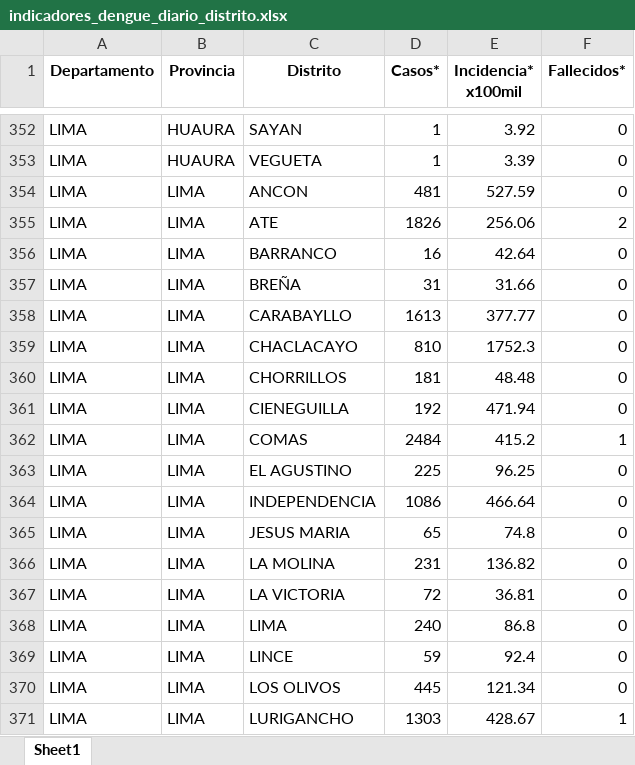
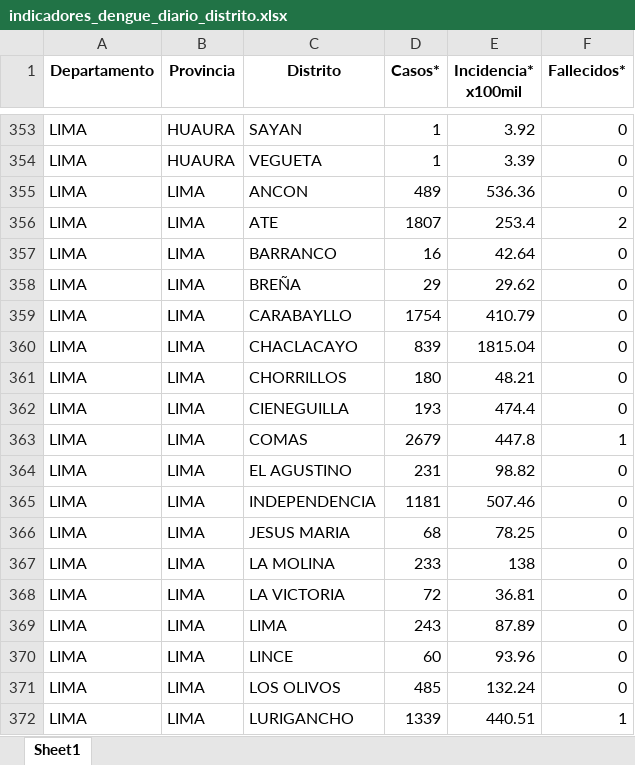
Before and after one commit to jlhuacles/dengue-final, an Excel workbook: indicadores_dengue_diario_distrito.xlsx, sheet Sheet1, drawn as a sheet; only a part is shown, gaps mark what is left out; values as stored, in another font and other column widths than the file's, no borders; addresses are those after the commit; the diff covers the shown part only; the diff names each change by its address in the sheet, - before the commit and + after, or states it on an @@ line.

```diff
--- a/indicadores_dengue_diario_distrito.xlsx (sheet Sheet1)
+++ b/indicadores_dengue_diario_distrito.xlsx (sheet Sheet1)
-D355 (Casos*): 481
+D355 (Casos*): 489
-E355 (Incidencia* x100mil): 527.59
+E355 (Incidencia* x100mil): 536.36
-D356 (Casos*): 1826
+D356 (Casos*): 1807
-E356 (Incidencia* x100mil): 256.06
+E356 (Incidencia* x100mil): 253.4
-D358 (Casos*): 31
+D358 (Casos*): 29
-E358 (Incidencia* x100mil): 31.66
+E358 (Incidencia* x100mil): 29.62
-D359 (Casos*): 1613
+D359 (Casos*): 1754
-E359 (Incidencia* x100mil): 377.77
+E359 (Incidencia* x100mil): 410.79
-D360 (Casos*): 810
+D360 (Casos*): 839
-E360 (Incidencia* x100mil): 1752.3
+E360 (Incidencia* x100mil): 1815.04
-D361 (Casos*): 181
+D361 (Casos*): 180
-E361 (Incidencia* x100mil): 48.48
+E361 (Incidencia* x100mil): 48.21
-D362 (Casos*): 192
+D362 (Casos*): 193
-E362 (Incidencia* x100mil): 471.94
+E362 (Incidencia* x100mil): 474.4
-D363 (Casos*): 2484
+D363 (Casos*): 2679
-E363 (Incidencia* x100mil): 415.2
+E363 (Incidencia* x100mil): 447.8
-D364 (Casos*): 225
+D364 (Casos*): 231
-E364 (Incidencia* x100mil): 96.25
+E364 (Incidencia* x100mil): 98.82
-D365 (Casos*): 1086
+D365 (Casos*): 1181
-E365 (Incidencia* x100mil): 466.64
+E365 (Incidencia* x100mil): 507.46
-D366 (Casos*): 65
+D366 (Casos*): 68
-E366 (Incidencia* x100mil): 74.8
+E366 (Incidencia* x100mil): 78.25
-D367 (Casos*): 231
+D367 (Casos*): 233
-E367 (Incidencia* x100mil): 136.82
+E367 (Incidencia* x100mil): 138
-D369 (Casos*): 240
+D369 (Casos*): 243
-E369 (Incidencia* x100mil): 86.8
+E369 (Incidencia* x100mil): 87.89
-D370 (Casos*): 59
+D370 (Casos*): 60
-E370 (Incidencia* x100mil): 92.4
+E370 (Incidencia* x100mil): 93.96
-D371 (Casos*): 445
+D371 (Casos*): 485
-E371 (Incidencia* x100mil): 121.34
+E371 (Incidencia* x100mil): 132.24
-D372 (Casos*): 1303
+D372 (Casos*): 1339
-E372 (Incidencia* x100mil): 428.67
+E372 (Incidencia* x100mil): 440.51
```
Also changed, not shown: 4 added rows, 3 removed rows and 469 edited cells elsewhere in this sheet.
